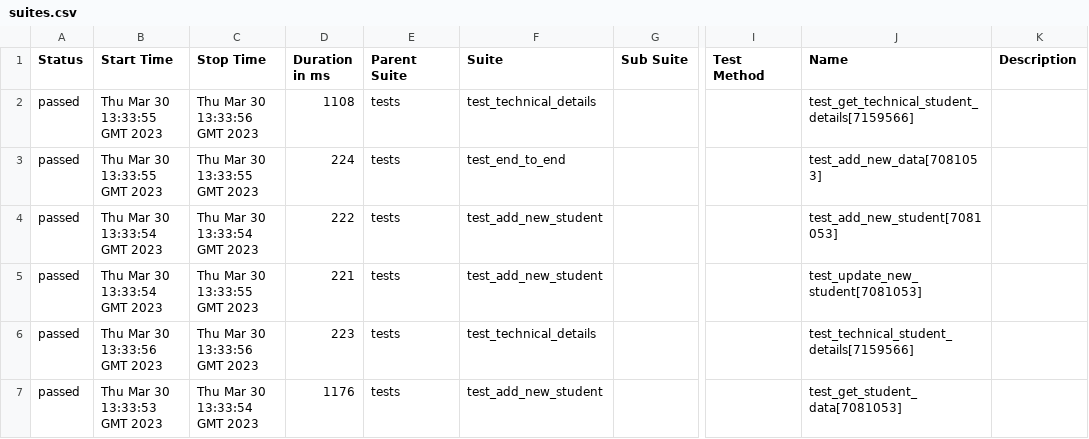
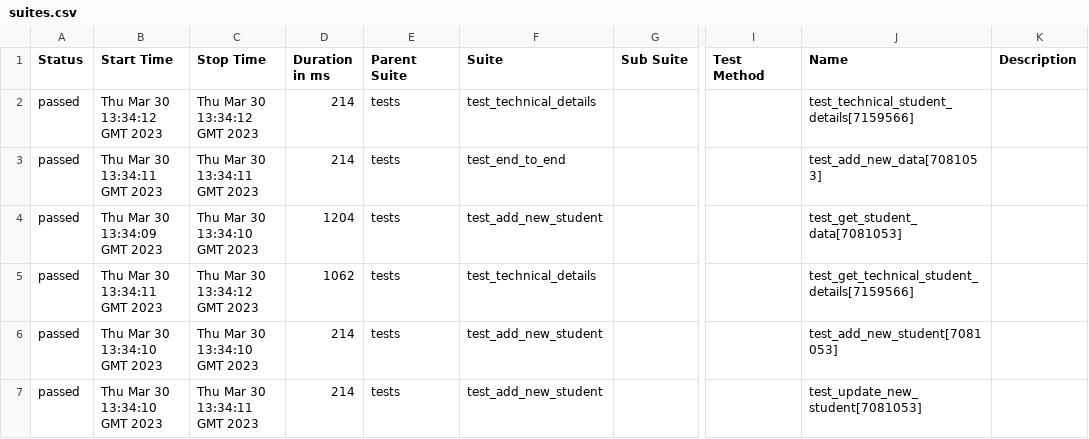
Before and after one commit to shubhamlondhe317/python-api-testing, a CSV file: 4/data/suites.csv, drawn as a sheet; only a part is shown, gaps mark what is left out; the diff names each change by its address in the sheet, - before the commit and + after, or states it on an @@ line.

```diff
--- a/4/data/suites.csv
+++ b/4/data/suites.csv
-B2 (Start Time): Thu Mar 30 13:33:55 GMT 2023
+B2 (Start Time): Thu Mar 30 13:34:12 GMT 2023
-C2 (Stop Time): Thu Mar 30 13:33:56 GMT 2023
+C2 (Stop Time): Thu Mar 30 13:34:12 GMT 2023
-D2 (Duration in ms): 1108
+D2 (Duration in ms): 214
-J2 (Name): test_get_technical_student_details[7159566]
+J2 (Name): test_technical_student_details[7159566]
-B3 (Start Time): Thu Mar 30 13:33:55 GMT 2023
+B3 (Start Time): Thu Mar 30 13:34:11 GMT 2023
-C3 (Stop Time): Thu Mar 30 13:33:55 GMT 2023
+C3 (Stop Time): Thu Mar 30 13:34:11 GMT 2023
-D3 (Duration in ms): 224
+D3 (Duration in ms): 214
-B4 (Start Time): Thu Mar 30 13:33:54 GMT 2023
+B4 (Start Time): Thu Mar 30 13:34:09 GMT 2023
-C4 (Stop Time): Thu Mar 30 13:33:54 GMT 2023
+C4 (Stop Time): Thu Mar 30 13:34:10 GMT 2023
-D4 (Duration in ms): 222
+D4 (Duration in ms): 1204
-J4 (Name): test_add_new_student[7081053]
+J4 (Name): test_get_student_data[7081053]
-B5 (Start Time): Thu Mar 30 13:33:54 GMT 2023
+B5 (Start Time): Thu Mar 30 13:34:11 GMT 2023
-C5 (Stop Time): Thu Mar 30 13:33:55 GMT 2023
+C5 (Stop Time): Thu Mar 30 13:34:12 GMT 2023
-D5 (Duration in ms): 221
+D5 (Duration in ms): 1062
-F5 (Suite): test_add_new_student
+F5 (Suite): test_technical_details
-J5 (Name): test_update_new_student[7081053]
+J5 (Name): test_get_technical_student_details[7159566]
-B6 (Start Time): Thu Mar 30 13:33:56 GMT 2023
+B6 (Start Time): Thu Mar 30 13:34:10 GMT 2023
-C6 (Stop Time): Thu Mar 30 13:33:56 GMT 2023
+C6 (Stop Time): Thu Mar 30 13:34:10 GMT 2023
-D6 (Duration in ms): 223
+D6 (Duration in ms): 214
-F6 (Suite): test_technical_details
+F6 (Suite): test_add_new_student
-J6 (Name): test_technical_student_details[7159566]
+J6 (Name): test_add_new_student[7081053]
-B7 (Start Time): Thu Mar 30 13:33:53 GMT 2023
+B7 (Start Time): Thu Mar 30 13:34:10 GMT 2023
-C7 (Stop Time): Thu Mar 30 13:33:54 GMT 2023
+C7 (Stop Time): Thu Mar 30 13:34:11 GMT 2023
-D7 (Duration in ms): 1176
+D7 (Duration in ms): 214
-J7 (Name): test_get_student_data[7081053]
+J7 (Name): test_update_new_student[7081053]
```
Also changed, not shown: 43 other files.
